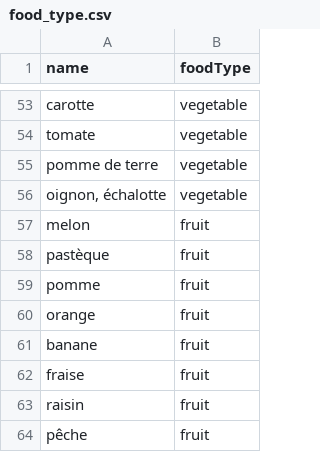
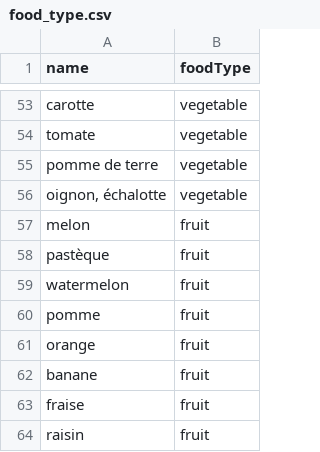
Before and after one commit to MTES-MCT/ecobalyse-method-tooling, a CSV file: food/metadata/data/food_type.csv, drawn as a sheet; only a part is shown, gaps mark what is left out; the shorter side is filled out with more unchanged rows.

Commit message:
Add AGB inedible part reference data and cleanup CSV formats
- Add agb_inedible.csv with 165 entries from AGB document (vegetables,
  fruits, egg, fish) for inedible part prediction
- Remove category column from inedible_part.csv (redundant with food_type.csv)
- Remove duplicate entries from inedible_part.csv now in agb_inedible.csv
- Add watermelon to food_type.csv to fix fruit detection
- Standardize CSV decimal format to "." across all reference files
- Update _load_inedible_data() in predict.py for new 2-column format
- Update new_ingredients.json

```diff
--- a/food/metadata/data/food_type.csv
+++ b/food/metadata/data/food_type.csv
@@ -58,2 +58,3 @@ melon,fruit
 pastèque,fruit
+watermelon,fruit
 pomme,fruit
```
Also changed, not shown: food/metadata/data/density.csv, food/metadata/data/inedible_part.csv, 3 other files.
